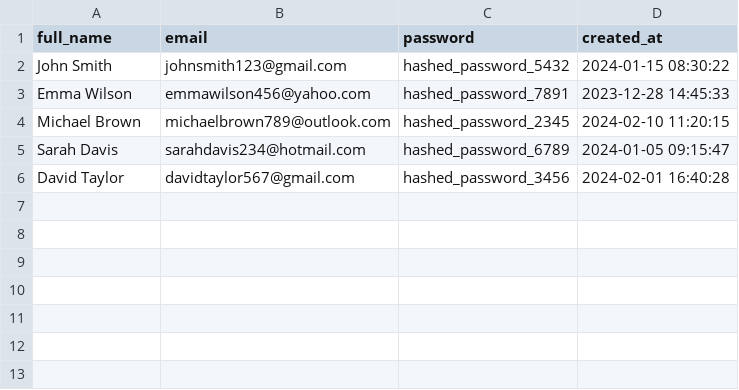
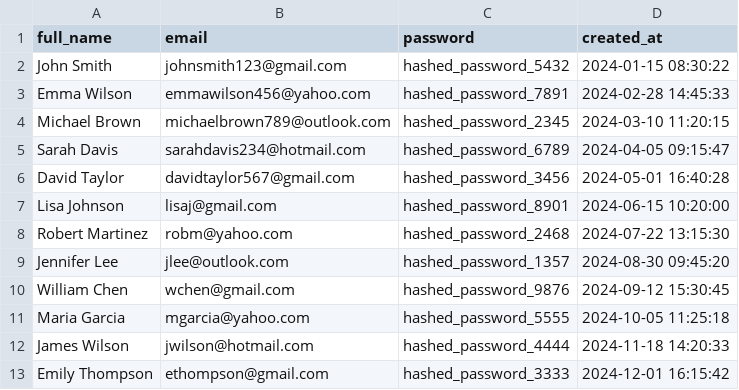
Before and after one commit to nadzyah/home-decor-db, a CSV file: oltp/datasets/customers.csv, drawn as a sheet.

```diff
--- a/oltp/datasets/customers.csv
+++ b/oltp/datasets/customers.csv
@@ -2,5 +2,12 @@ full_name,email,password,created_at
 John Smith,johnsmith123@gmail.com,hashed_password_5432,2024-01-15 08:30:22
-Emma Wilson,emmawilson456@yahoo.com,hashed_password_7891,2023-12-28 14:45:33
-Michael Brown,michaelbrown789@outlook.com,hashed_password_2345,2024-02-10 11:20:15
-Sarah Davis,sarahdavis234@hotmail.com,hashed_password_6789,2024-01-05 09:15:47
-David Taylor,davidtaylor567@gmail.com,hashed_password_3456,2024-02-01 16:40:28
+Emma Wilson,emmawilson456@yahoo.com,hashed_password_7891,2024-02-28 14:45:33
+Michael Brown,michaelbrown789@outlook.com,hashed_password_2345,2024-03-10 11:20:15
+Sarah Davis,sarahdavis234@hotmail.com,hashed_password_6789,2024-04-05 09:15:47
+David Taylor,davidtaylor567@gmail.com,hashed_password_3456,2024-05-01 16:40:28
+Lisa Johnson,lisaj@gmail.com,hashed_password_8901,2024-06-15 10:20:00
+Robert Martinez,robm@yahoo.com,hashed_password_2468,2024-07-22 13:15:30
+Jennifer Lee,jlee@outlook.com,hashed_password_1357,2024-08-30 09:45:20
+William Chen,wchen@gmail.com,hashed_password_9876,2024-09-12 15:30:45
+Maria Garcia,mgarcia@yahoo.com,hashed_password_5555,2024-10-05 11:25:18
+James Wilson,jwilson@hotmail.com,hashed_password_4444,2024-11-18 14:20:33
+Emily Thompson,ethompson@gmail.com,hashed_password_3333,2024-12-01 16:15:42
```
Also changed, not shown: oltp/datasets/addresses.csv, oltp/datasets/order_items.csv, 2 other files.
